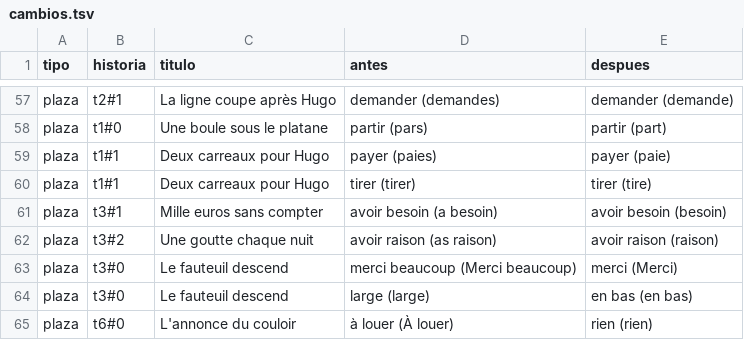
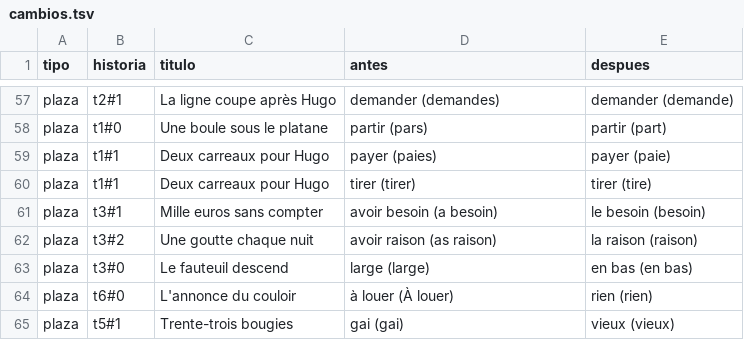
Before and after one commit to Alejandrod2015/digital-polyglot-library, a TSV file: scripts/_frA0/pasada3/cambios.tsv, drawn as a sheet; only a part is shown, gaps mark what is left out; the shorter side is filled out with more unchanged rows.

```diff
--- a/scripts/_frA0/pasada3/cambios.tsv
+++ b/scripts/_frA0/pasada3/cambios.tsv
@@ -60,5 +60,4 @@ plaza	t1#1	Deux carreaux pour Hugo	payer (paies)	payer (paie)
 plaza	t1#1	Deux carreaux pour Hugo	tirer (tirer)	tirer (tire)
-plaza	t3#1	Mille euros sans compter	avoir besoin (a besoin)	avoir besoin (besoin)
-plaza	t3#2	Une goutte chaque nuit	avoir raison (as raison)	avoir raison (raison)
-plaza	t3#0	Le fauteuil descend	merci beaucoup (Merci beaucoup)	merci (Merci)
+plaza	t3#1	Mille euros sans compter	avoir besoin (a besoin)	le besoin (besoin)
+plaza	t3#2	Une goutte chaque nuit	avoir raison (as raison)	la raison (raison)
 plaza	t3#0	Le fauteuil descend	large (large)	en bas (en bas)
```
Also changed, not shown: scripts/_frA0/pasada3/plazas.tsv, 3 other files.
